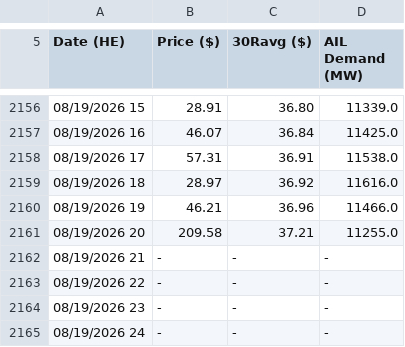
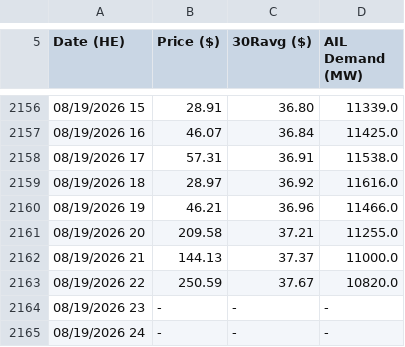
Before and after one commit to a338wong/alberta_energy_market_analytics_dashboard, a CSV file: data/raw/pool_price_raw.csv, drawn as a sheet; only a part is shown, gaps mark what is left out.

```diff
--- a/data/raw/pool_price_raw.csv
+++ b/data/raw/pool_price_raw.csv
@@ -2161,4 +2161,4 @@ Date (HE),Price ($),30Ravg ($),AIL Demand (MW)
 "08/19/2026 20","209.58","37.21","11255.0"
-"08/19/2026 21","-","-","-"
-"08/19/2026 22","-","-","-"
+"08/19/2026 21","144.13","37.37","11000.0"
+"08/19/2026 22","250.59","37.67","10820.0"
 "08/19/2026 23","-","-","-"
```
Also changed, not shown: data/raw/pool_price_current_raw.csv.
